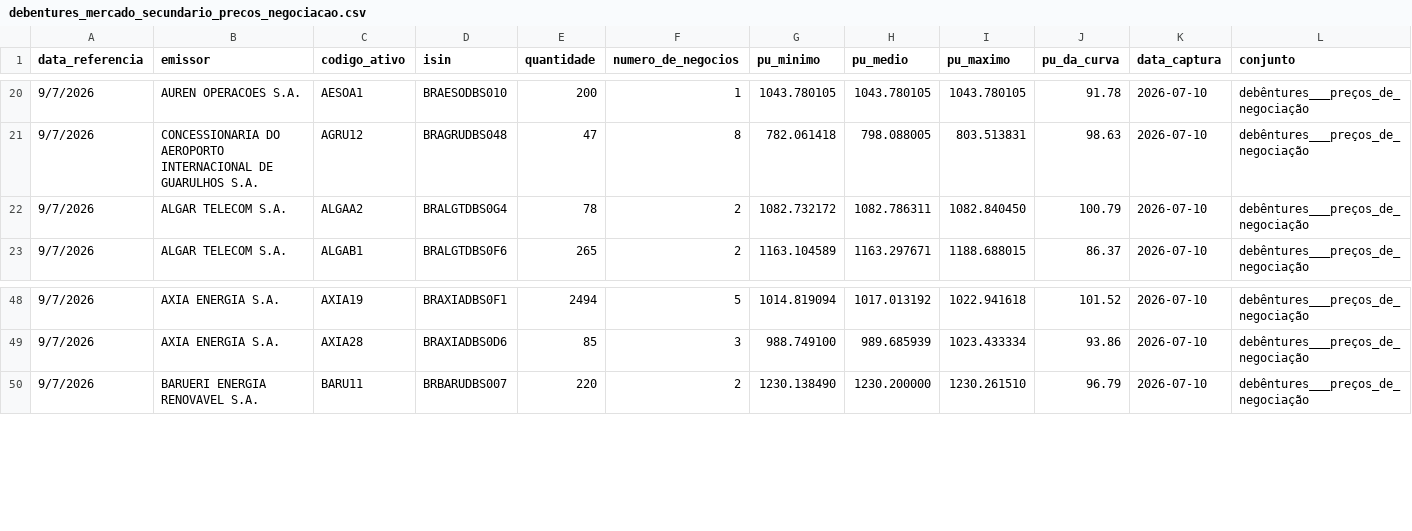
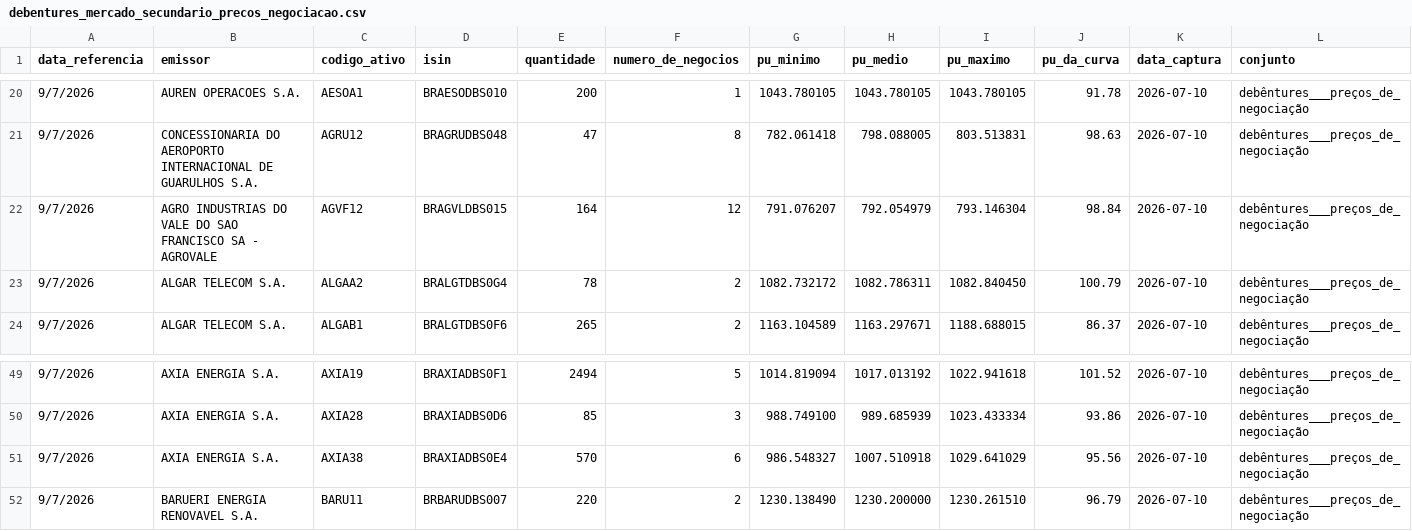
Before and after one commit to PulseDataLabs/PulseFlat, a CSV file: data/debentures_mercado_secundario_precos_negociacao.csv, drawn as a sheet; only a part is shown, gaps mark what is left out; rows hold the shown columns only; the diff names each change by its address in the sheet, - before the commit and + after, or states it on an @@ line.

```diff
--- a/data/debentures_mercado_secundario_precos_negociacao.csv
+++ b/data/debentures_mercado_secundario_precos_negociacao.csv
+row 22: 9/7/2026 | AGRO INDUSTRIAS DO VALE DO SAO FRANCISCO SA - AGROVALE | AGVF12 | BRAGVLDBS015 | 164 | 12 | 791.076207 | 792.054979 | 793.146304 | 98.84 | 2026-07-10 | debêntures___preços_de_negociação
+row 51: 9/7/2026 | AXIA ENERGIA S.A. | AXIA38 | BRAXIADBS0E4 | 570 | 6 | 986.548327 | 1007.510918 | 1029.641029 | 95.56 | 2026-07-10 | debêntures___preços_de_negociação
```
Also changed, not shown: data/consolidated.csv, data/ipea_precos_inflacao.csv, 13 other files.
